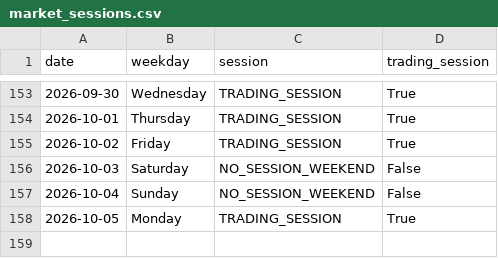
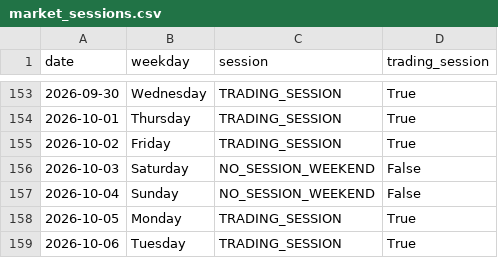
Before and after one commit to ThryB64/CornStudy, a CSV file: data/official_forward/market_sessions.csv, drawn as a sheet; only a part is shown, gaps mark what is left out; the diff names each change by its address in the sheet, - before the commit and + after, or states it on an @@ line.

Commit message:
chore(forward): official collect 2026-10-06

```diff
--- a/data/official_forward/market_sessions.csv
+++ b/data/official_forward/market_sessions.csv
+row 159: 2026-10-06 | Tuesday | TRADING_SESSION | True
```
Also changed, not shown: 22 other files.
